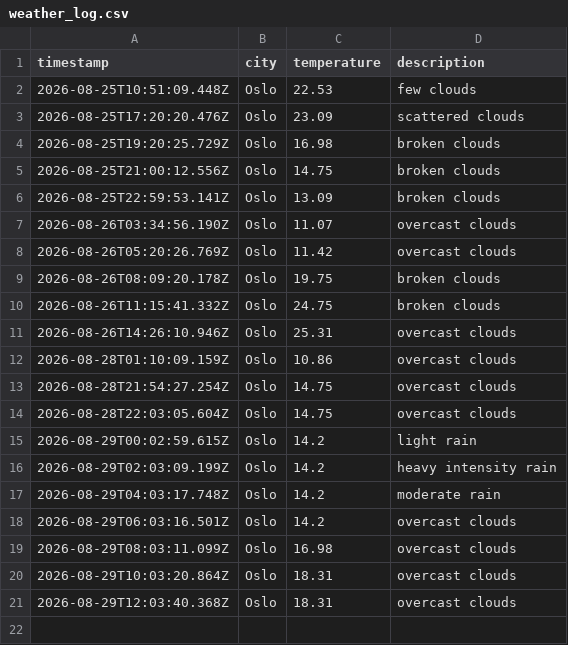
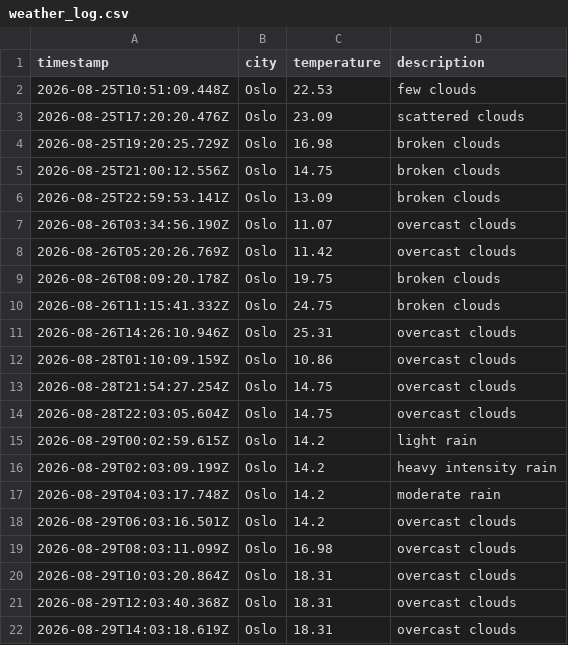
Before and after one commit to IAH02/weather_data_ops, a CSV file: data/weather_log.csv, drawn as a sheet.

```diff
--- a/data/weather_log.csv
+++ b/data/weather_log.csv
@@ -21 +21,2 @@ timestamp,city,temperature,description
 2026-08-29T12:03:40.368Z,Oslo,18.31,overcast clouds
+2026-08-29T14:03:18.619Z,Oslo,18.31,overcast clouds
```
Also changed, not shown: 1 other file.
